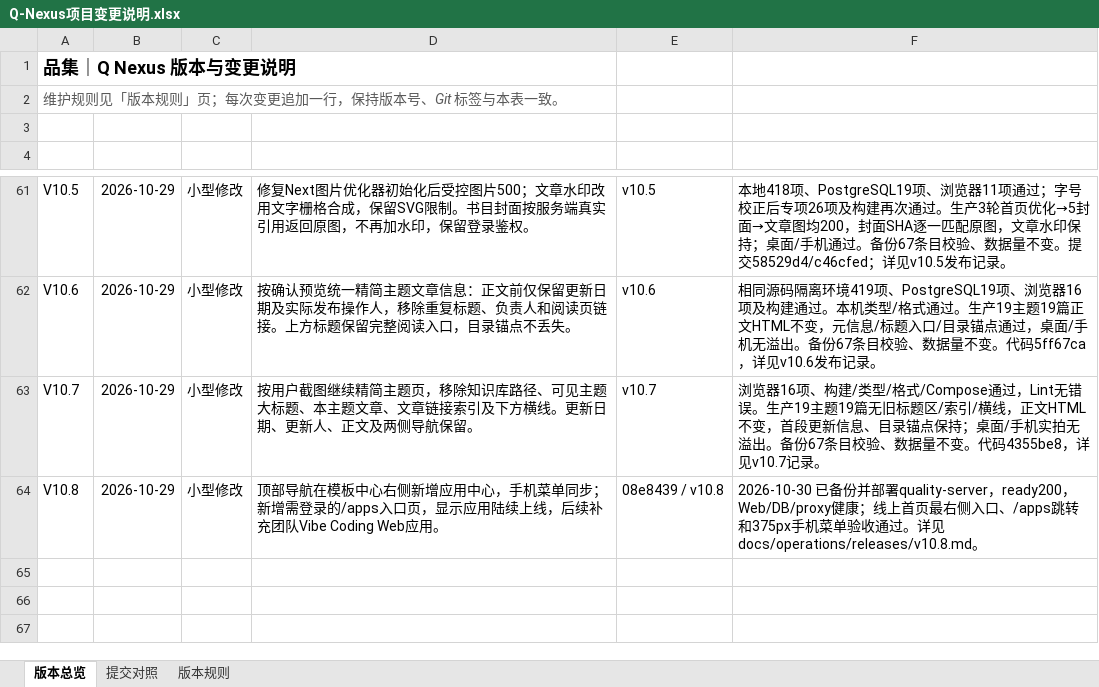
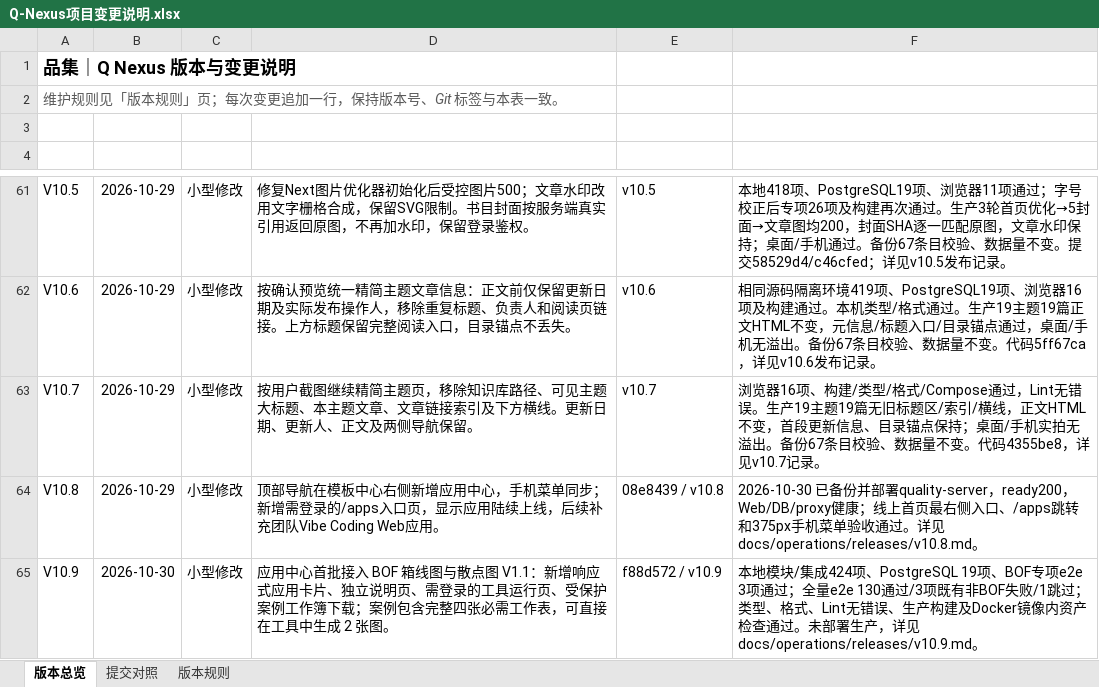
Before and after one commit to profundity-max/quality-homepage, an Excel workbook: Q-Nexus项目变更说明.xlsx, sheet 版本总览, drawn as a sheet; only a part is shown, gaps mark what is left out; values as stored, in another font and other column widths than the file's, no borders; the diff names each change by its address in the sheet, - before the commit and + after, or states it on an @@ line.

```diff
--- a/Q-Nexus项目变更说明.xlsx (sheet 版本总览)
+++ b/Q-Nexus项目变更说明.xlsx (sheet 版本总览)
+row 65: V10.9 | 2026-10-30 | 小型修改 | 应用中心首批接入 BOF 箱线图与散点图 V1.1：新增响应式应用卡片、独立说明页、需登录的工具运行页、受保护案例工作簿下载；案例包含完整四张必需工作表，可直接在工具中生成 2 张图。 | f88d572 / v10.9 | 本地模块/集成424项、PostgreSQL 19项、BOF专项e2e 3项通过；全量e2e 130通过/3项既有非BOF失败/1跳过；类型、格式、Lint无错误、生产构建及Docker镜像内资产检查通过。未部署生产，详见docs/operations/releases/v10.9.md。
```
Also changed, not shown: sheet 提交对照, 2 other files.
